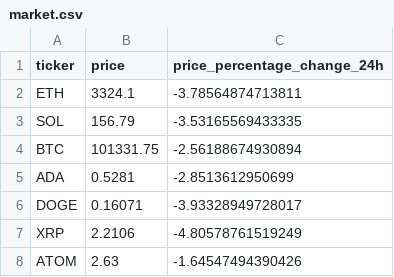
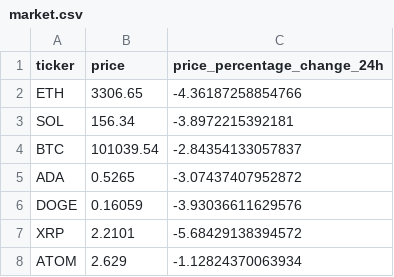
Before and after one commit to huangchaosuper/huangchaosuper.github.io, a CSV file: data/market.csv, drawn as a sheet.

```diff
--- a/data/market.csv
+++ b/data/market.csv
@@ -1,8 +1,8 @@
 ticker,price,price_percentage_change_24h
-ETH,3324.1,-3.78564874713811
-SOL,156.79,-3.53165569433335
-BTC,101331.75,-2.56188674930894
-ADA,0.5281,-2.8513612950699
-DOGE,0.16071,-3.93328949728017
-XRP,2.2106,-4.80578761519249
-ATOM,2.63,-1.64547494390426
+ETH,3306.65,-4.36187258854766
+SOL,156.34,-3.8972215392181
+BTC,101039.54,-2.84354133057837
+ADA,0.5265,-3.07437407952872
+DOGE,0.16059,-3.93036611629576
+XRP,2.2101,-5.68429138394572
+ATOM,2.629,-1.12824370063934
```
Also changed, not shown: data/index.csv.
